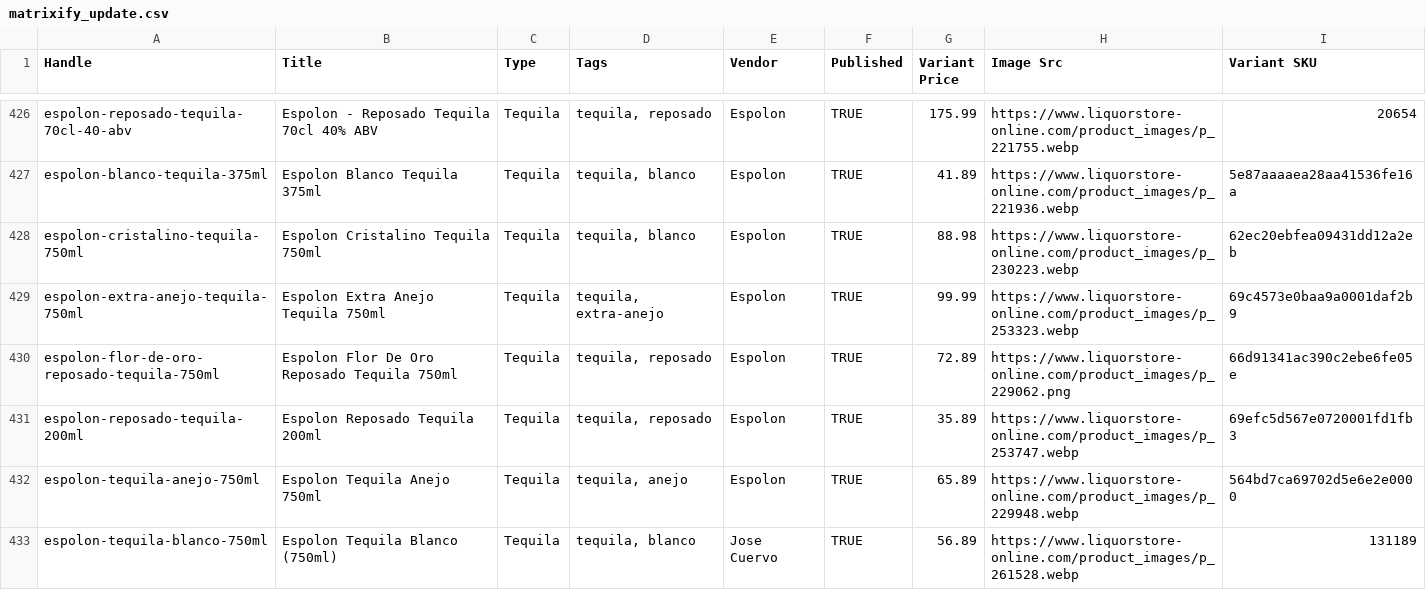
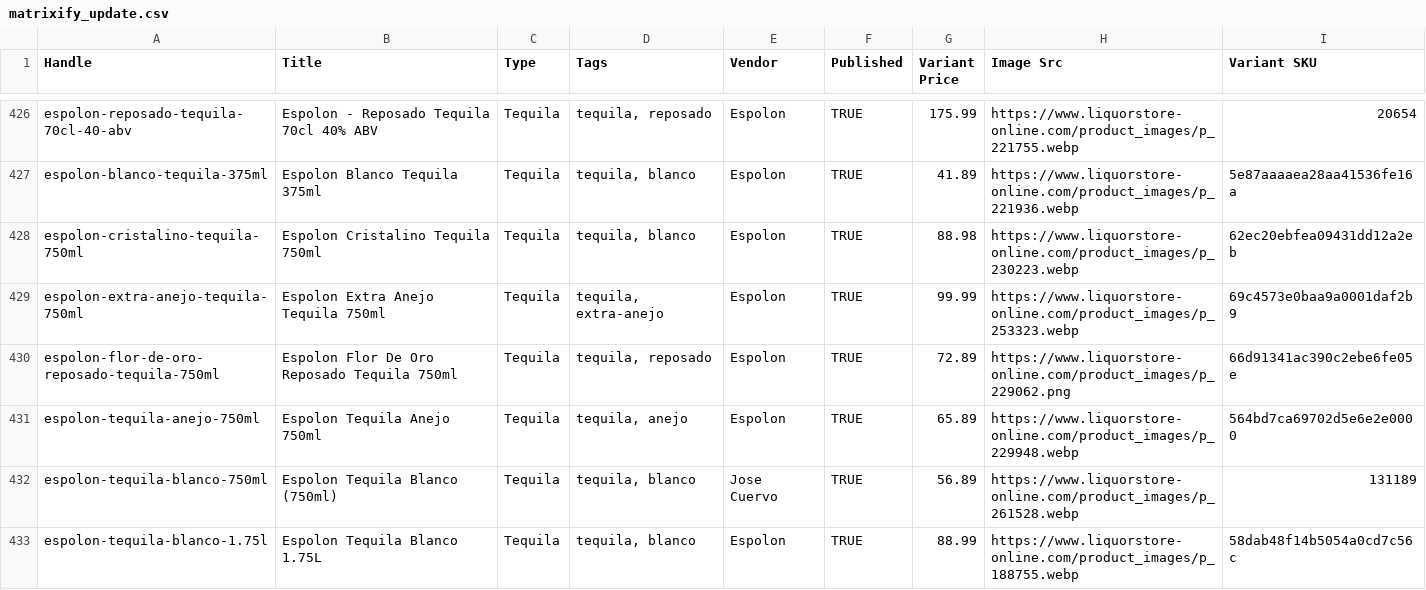
Before and after one commit to Njawnson/tequila-shopify-sync, a CSV file: output/matrixify_update.csv, drawn as a sheet; only a part is shown, gaps mark what is left out; the shorter side is filled out with more unchanged rows; the diff covers the shown part only.

```diff
--- a/output/matrixify_update.csv
+++ b/output/matrixify_update.csv
@@ -430,3 +430,2 @@ espolon-extra-anejo-tequila-750ml,Espolon Extra Anejo Tequila 750ml,Tequila,"teq
 espolon-flor-de-oro-reposado-tequila-750ml,Espolon Flor De Oro Reposado Tequila 750ml,Tequila,"tequila, reposado",Espolon,TRUE,72.89,https://www.liquorstore-online.com/product_images/p_229062.png,66d91341ac390c2ebe6fe05e
-espolon-reposado-tequila-200ml,Espolon Reposado Tequila 200ml,Tequila,"tequila, reposado",Espolon,TRUE,35.89,https://www.liquorstore-online.com/product_images/p_253747.webp,69efc5d567e0720001fd1fb3
 espolon-tequila-anejo-750ml,Espolon Tequila Anejo 750ml,Tequila,"tequila, anejo",Espolon,TRUE,65.89,https://www.liquorstore-online.com/product_images/p_229948.webp,564bd7ca69702d5e6e2e0000
```
Also changed, not shown: 2 added rows, 1 removed row and 1 edited cell elsewhere in this file.
